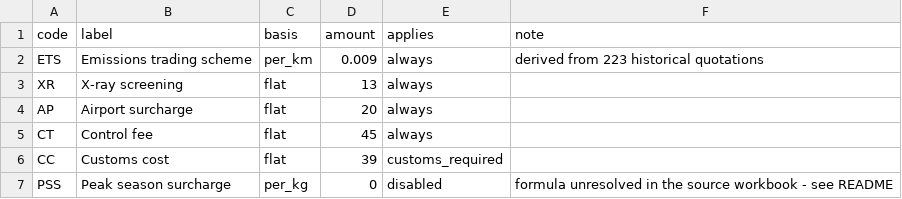
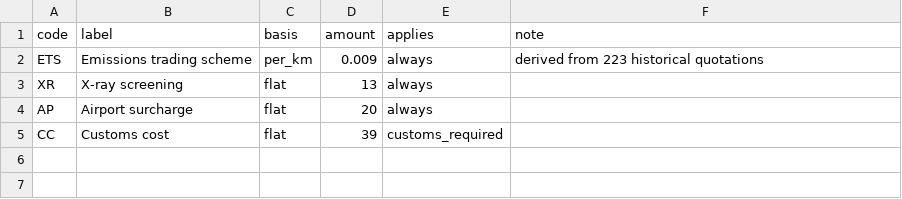
Before and after one commit to portvirtuallab/sdg-airlines-quoter, a CSV file: data/tariffs/surcharges.csv, drawn as a sheet; the diff names each change by its address in the sheet, - before the commit and + after, or states it on an @@ line.

```diff
--- a/data/tariffs/surcharges.csv
+++ b/data/tariffs/surcharges.csv
-row 5: CT | Control fee | flat | 45 | always
-row 7: PSS | Peak season surcharge | per_kg | 0 | disabled | formula unresolved in the source workbook - see README
```
Also changed, not shown: data/incoterms.csv, 8 other files.
